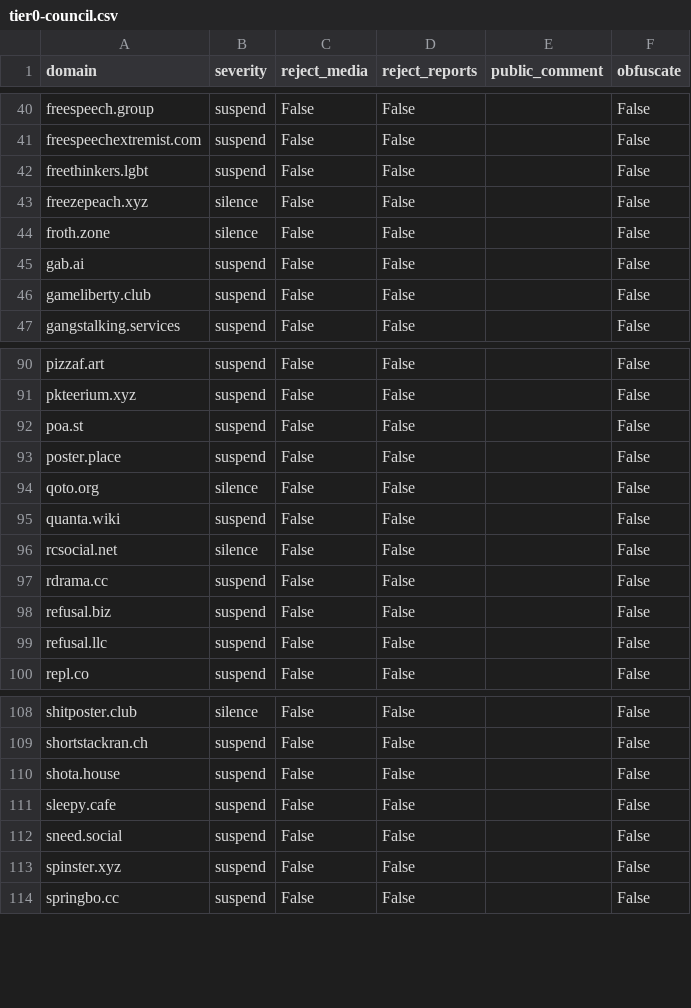
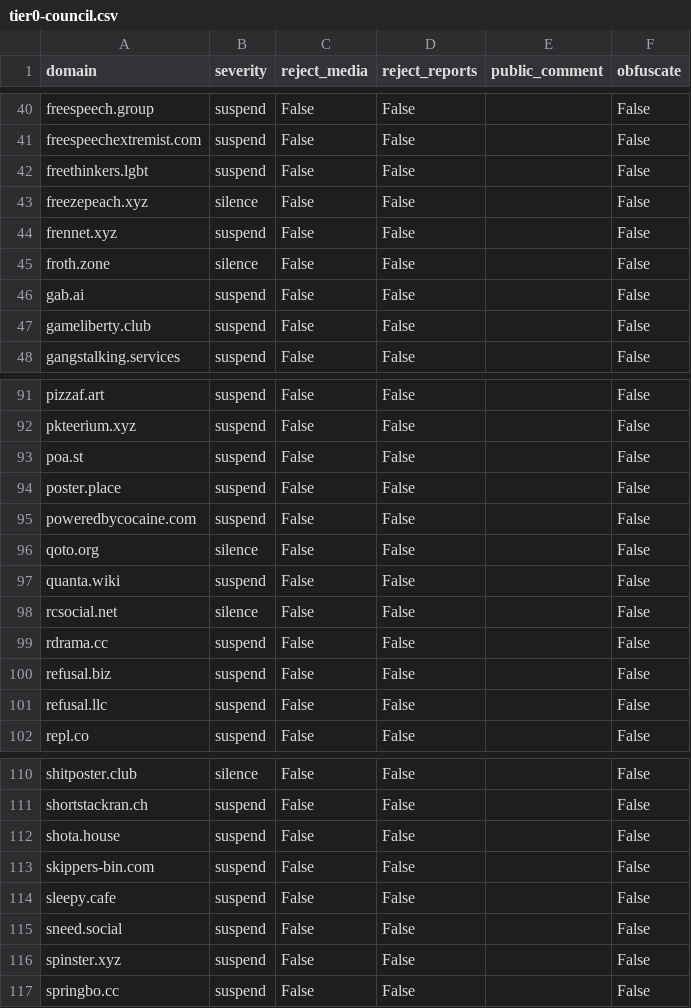
Before and after one commit to sgrigson/oliphant, a CSV file: blocklists/tier0-council.csv, drawn as a sheet; only a part is shown, gaps mark what is left out.

```diff
--- a/blocklists/tier0-council.csv
+++ b/blocklists/tier0-council.csv
@@ -43,2 +43,3 @@ freethinkers.lgbt,suspend,False,False,,False
 freezepeach.xyz,silence,False,False,,False
+frennet.xyz,suspend,False,False,,False
 froth.zone,silence,False,False,,False
@@ -93,2 +94,3 @@ poa.st,suspend,False,False,,False
 poster.place,suspend,False,False,,False
+poweredbycocaine.com,suspend,False,False,,False
 qoto.org,silence,False,False,,False
@@ -110,2 +112,3 @@ shortstackran.ch,suspend,False,False,,False
 shota.house,suspend,False,False,,False
+skippers-bin.com,suspend,False,False,,False
 sleepy.cafe,suspend,False,False,,False
```
Also changed, not shown: blocklists/100.percent.csv, blocklists/_unified_tier1_blocklist.csv, 10 other files.
